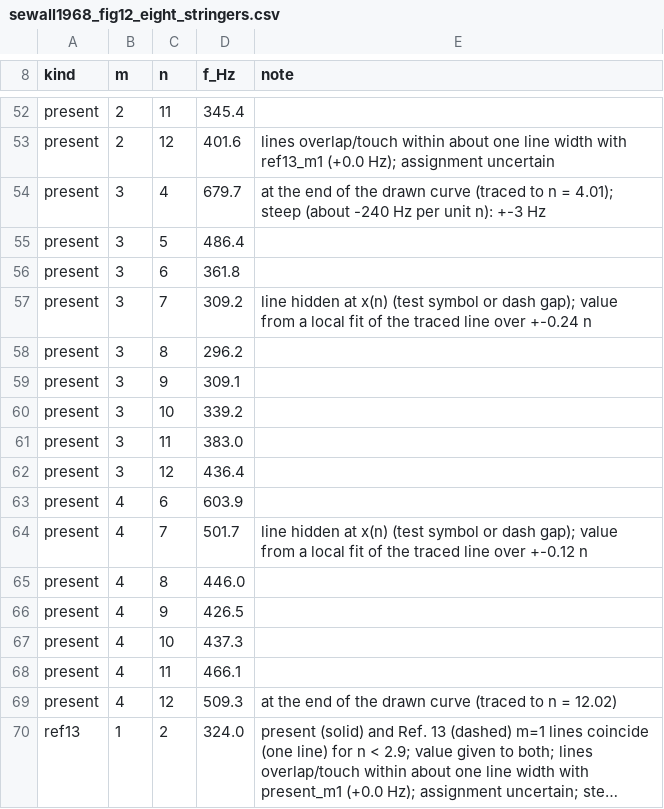
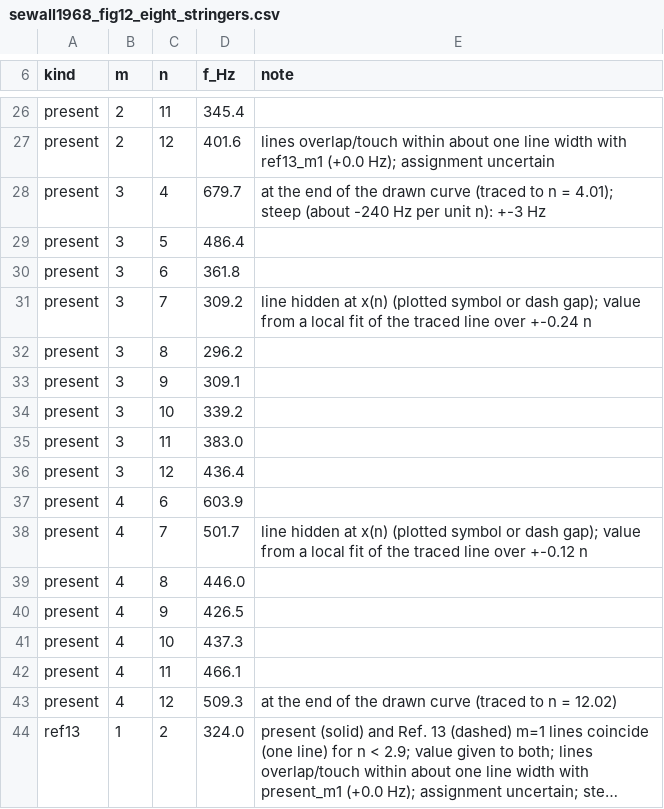
Before and after one commit to saullocastro/bfsccylinder, a CSV file: notebooks/results/sewall1968_fig12_eight_stringers.csv, drawn as a sheet; only a part is shown, gaps mark what is left out; long unchanged cells end in …; the diff covers the shown part only.

```diff
--- a/notebooks/results/sewall1968_fig12_eight_stringers.csv
+++ b/notebooks/results/sewall1968_fig12_eight_stringers.csv
@@ -56,3 +30,3 @@ present,3,5,486.4,
 present,3,6,361.8,
-present,3,7,309.2,"line hidden at x(n) (test symbol or dash gap); value from a local fit of the traced line over +-0.24 n"
+present,3,7,309.2,"line hidden at x(n) (plotted symbol or dash gap); value from a local fit of the traced line over +-0.24 n"
 present,3,8,296.2,
@@ -63,3 +37,3 @@ present,3,12,436.4,
 present,4,6,603.9,
-present,4,7,501.7,"line hidden at x(n) (test symbol or dash gap); value from a local fit of the traced line over +-0.12 n"
+present,4,7,501.7,"line hidden at x(n) (plotted symbol or dash gap); value from a local fit of the traced line over +-0.12 n"
 present,4,8,446.0,
```
Also changed, not shown: 1 added row, 27 removed rows and 16 edited cells elsewhere in this file, notebooks/results/egle1968_few_stringers.csv, 1 other file.
